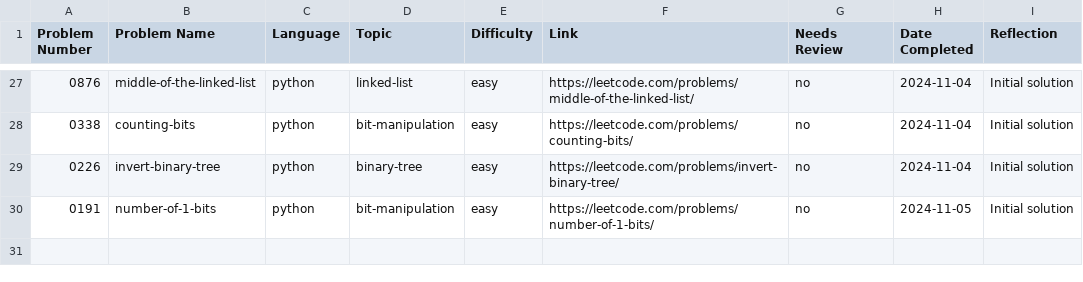
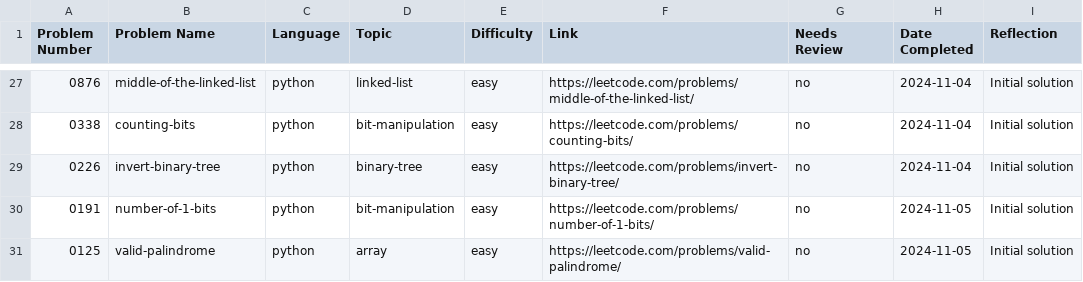
Before and after one commit to ElfarraDev/LeetcodeSolutions, a CSV file: leetcode_log.csv, drawn as a sheet; only a part is shown, gaps mark what is left out; the diff names each change by its address in the sheet, - before the commit and + after, or states it on an @@ line.

Commit message:
Add solution for LeetCode 0125: valid-palindrome (python, array, easy)

```diff
--- a/leetcode_log.csv
+++ b/leetcode_log.csv
+row 31: 0125 | valid-palindrome | python | array | easy | https://leetcode.com/problems/valid-palindrome/ | no | 2024-11-05 | Initial solution
```
Also changed, not shown: 2 other files.
